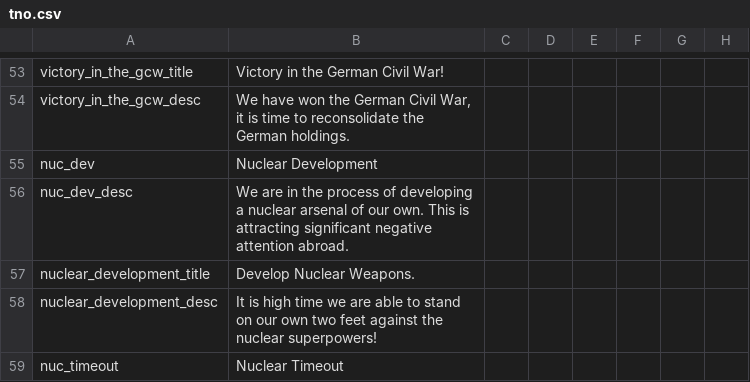
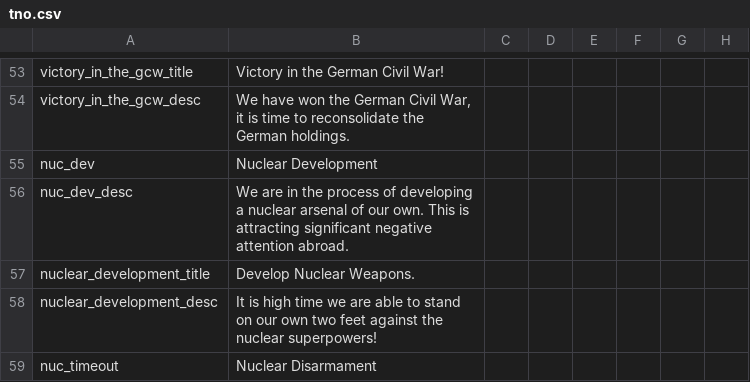
Before and after one commit to codingfan786/Vic2-TNO, a CSV file: TNO/localisation/tno.csv, drawn as a sheet; only a part is shown, gaps mark what is left out; the diff covers the shown part only; the diff names each change by its address in the sheet, - before the commit and + after, or states it on an @@ line.

```diff
--- a/TNO/localisation/tno.csv
+++ b/TNO/localisation/tno.csv
-B59: Nuclear Timeout
+B59: Nuclear Disarmament
```
Also changed, not shown: 36 added rows and 6 edited cells elsewhere in this file, 44 other files.
